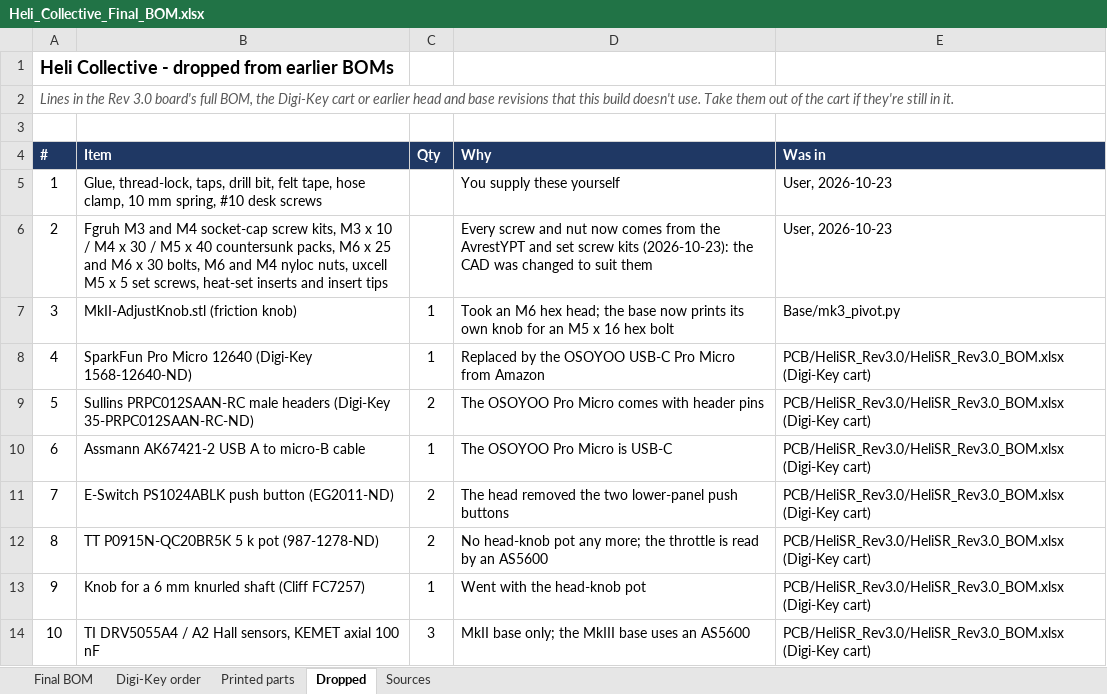
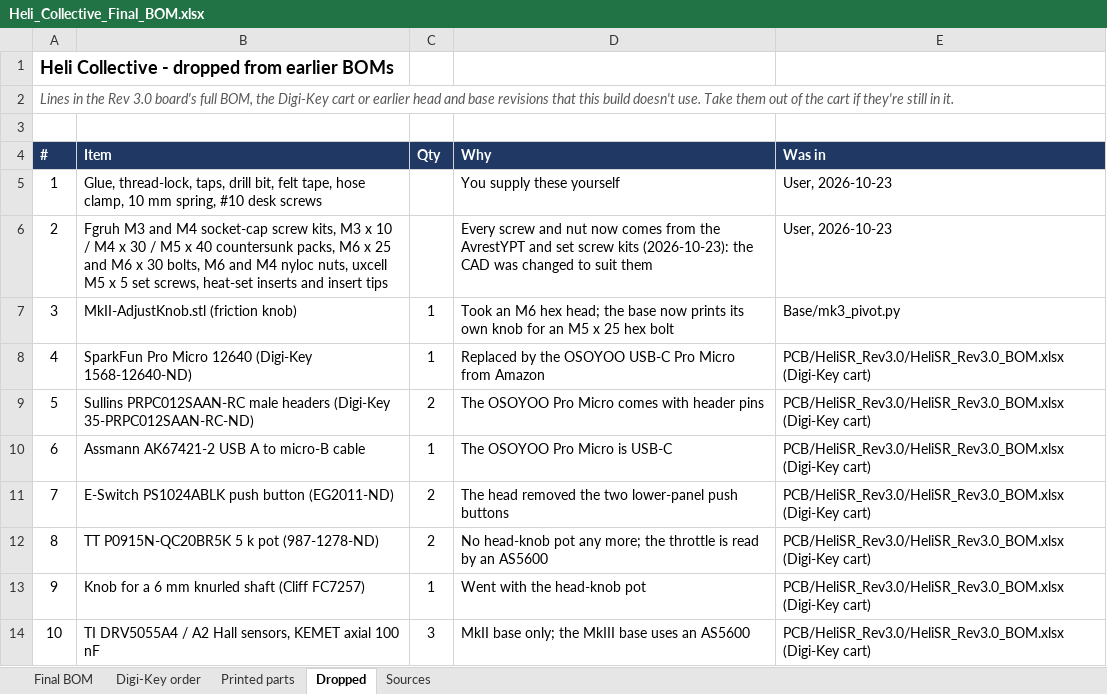
Before and after one commit to genbean/UH1-Collective, an Excel workbook: BOM/Heli_Collective_Final_BOM.xlsx, sheet Dropped, drawn as a sheet; only a part is shown; values as stored, in another font and other column widths than the file's, no borders; the diff names each change by its address in the sheet, - before the commit and + after, or states it on an @@ line.

```diff
--- a/BOM/Heli_Collective_Final_BOM.xlsx (sheet Dropped)
+++ b/BOM/Heli_Collective_Final_BOM.xlsx (sheet Dropped)
-D7 (Why): …M5 x 16 hex bolt
+D7 (Why): …M5 x 25 hex bolt
```
Also changed, not shown: sheet Final BOM, sheet Printed parts, 34 other files.
